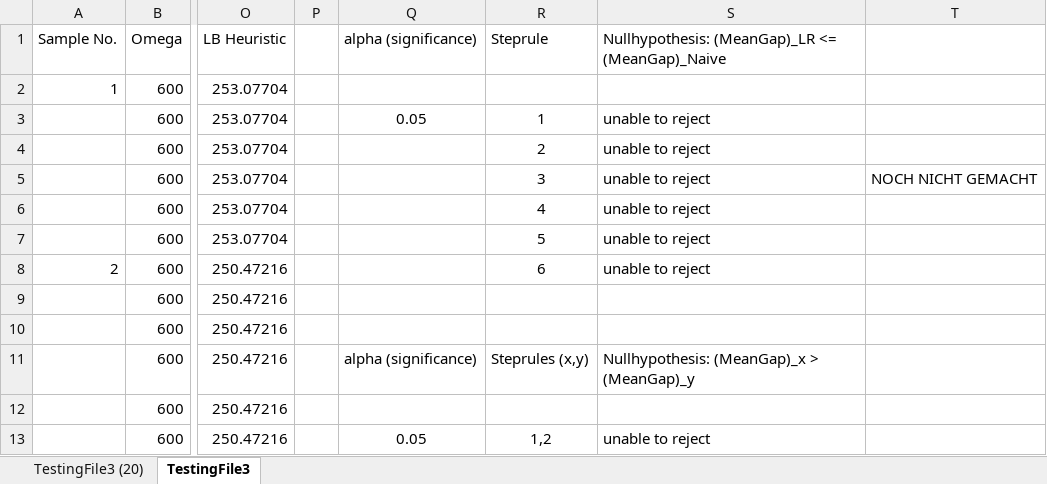
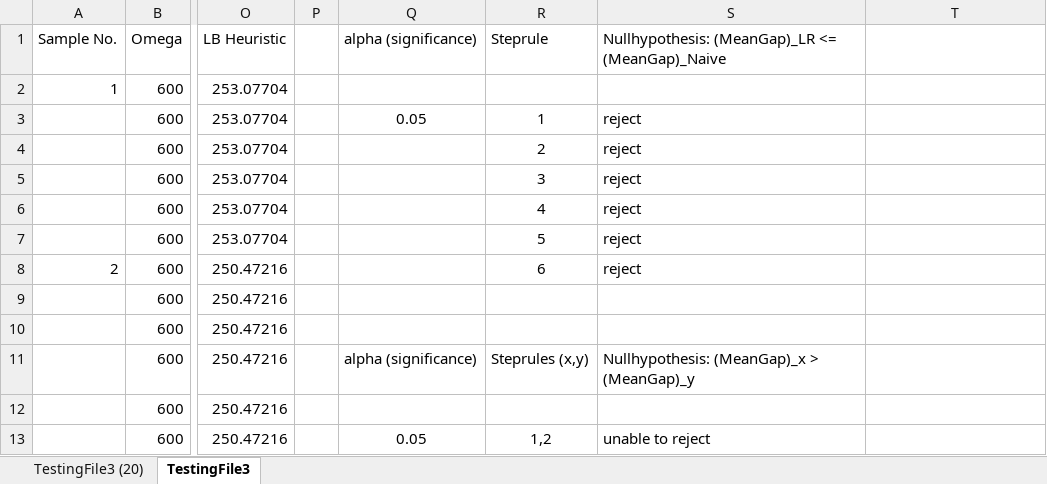
Before and after one commit to charlotteritter/bachelor-thesis, an Excel workbook: Results/Final Results/Samples/600Scen/Results_Sample600_07.xlsx, sheet TestingFile3, drawn as a sheet; only a part is shown, gaps mark what is left out; values as stored, in another font and other column widths than the file's, no borders; table styles not drawn; the diff names each change by its address in the sheet, - before the commit and + after, or states it on an @@ line.

```diff
--- a/Results/Final Results/Samples/600Scen/Results_Sample600_07.xlsx (sheet TestingFile3)
+++ b/Results/Final Results/Samples/600Scen/Results_Sample600_07.xlsx (sheet TestingFile3)
-S3:S8: unable to reject
+S3:S8: reject
-T5: NOCH NICHT GEMACHT
+T5: (empty)
```
Also changed, not shown: Results/Final Results/Samples/100Scen/Results_Sample100_05.xlsx, Results/Final Results/Samples/100Scen/Results_Sample100_07.xlsx, 13 other files.
